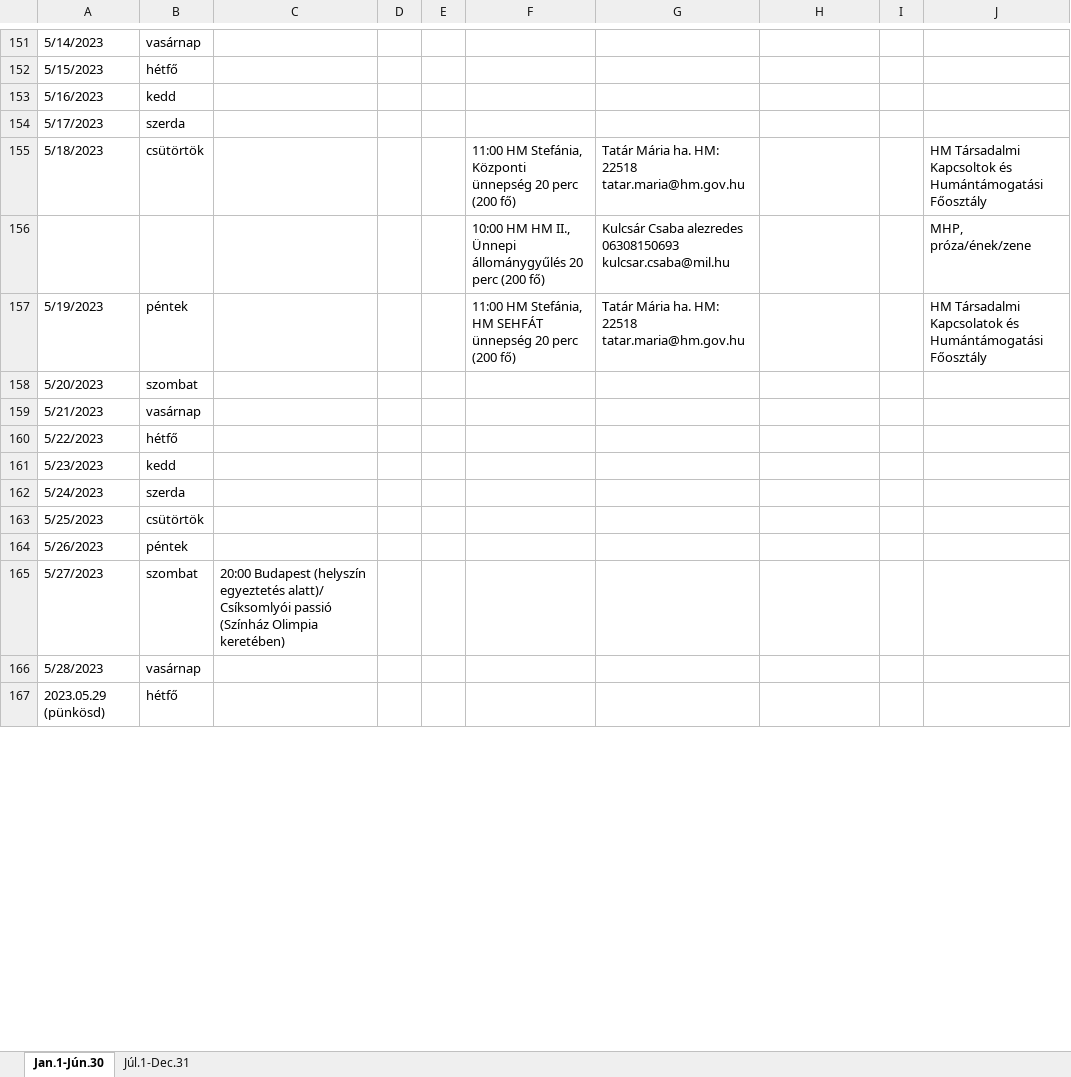
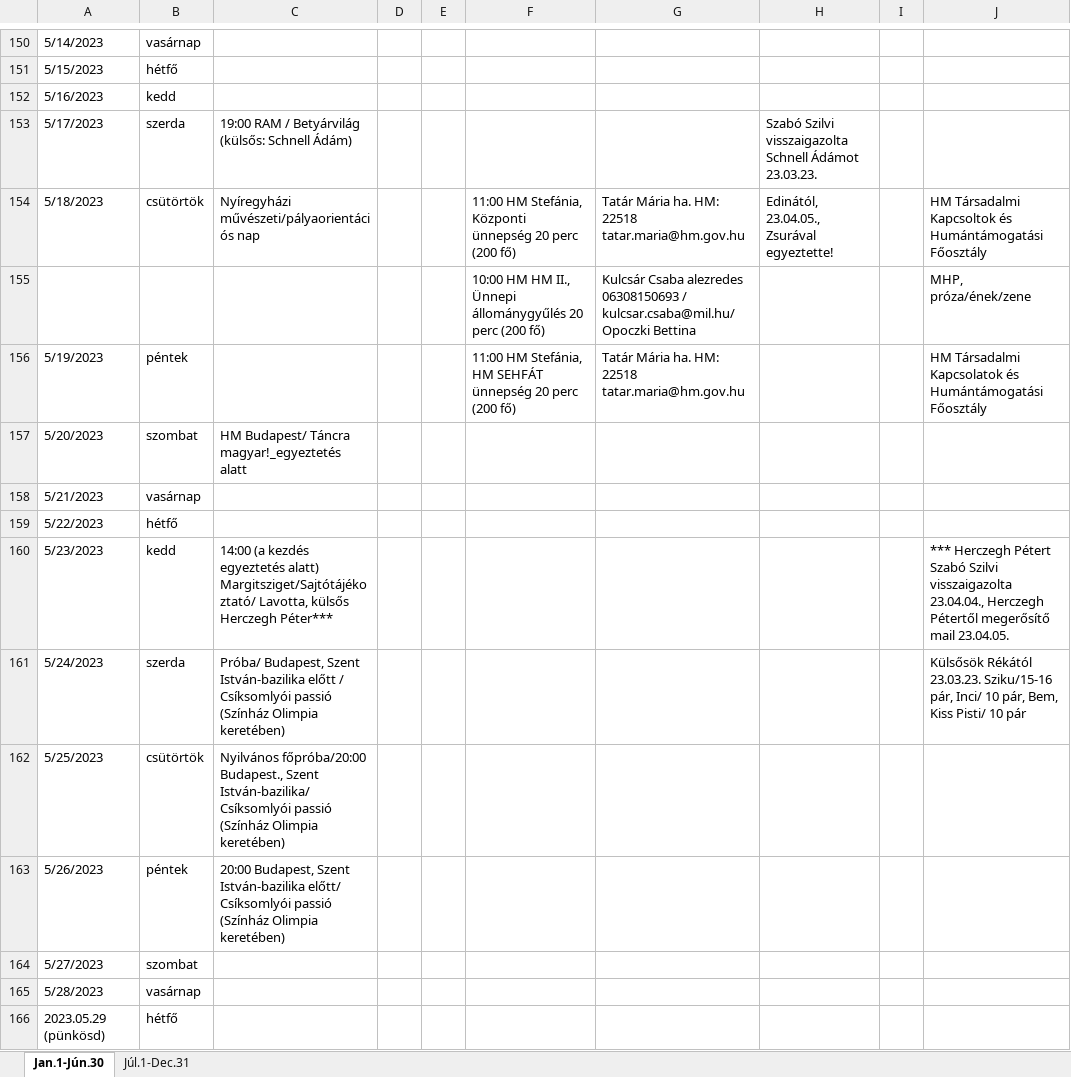
Before and after one commit to bozi6/hello-world, an Excel workbook: aut/xlsxs/2023_Autentikus.xlsx, sheet Jan.1-Jún.30, drawn as a sheet; only a part is shown, gaps mark what is left out; values as stored, in another font and other column widths than the file's, no cell formats; addresses are those after the commit; ↵ is a line break in a cell; the diff covers the shown part only; the diff names each change by its address in the sheet, - before the commit and + after, or states it on an @@ line.

```diff
--- a/aut/xlsxs/2023_Autentikus.xlsx (sheet Jan.1-Jún.30)
+++ b/aut/xlsxs/2023_Autentikus.xlsx (sheet Jan.1-Jún.30)
-C153: (empty)
+C153: 19:00 RAM / Betyárvilág (külsős: Schnell Ádám)
-H153: (empty)
+H153: Szabó Szilvi visszaigazolta Schnell Ádámot 23.03.23.
-C154: (empty)
+C154: Nyíregyházi művészeti/pályaorientációs nap
-H154: (empty)
+H154: Edinától, 23.04.05., Zsurával egyeztette!
-G155: …alezredes 06308150693 ↵ kulcsar.csaba@mil.hu
+G155: …alezredes 06308150693 / ↵ kulcsar.csaba@mil.hu/Opoczki Bettina
-C157: (empty)
+C157: HM Budapest/ Táncra magyar!_egyeztetés alatt
-C160: (empty)
+C160: 14:00 (a kezdés egyeztetés alatt) Margitsziget/Sajtótájékoztató/ Lavotta, külsős Herczegh Péter***
-J160: (empty)
+J160: *** Herczegh Pétert Szabó Szilvi visszaigazolta 23.04.04., Herczegh Pétertől megerősítő mail 23.04.05.
-C161: (empty)
+C161: Próba/ Budapest, Szent István-bazilika előtt / Csíksomlyói passió (Színház Olimpia keretében)
-J161: (empty)
+J161: Külsősök Rékától 23.03.23. Sziku/15-16 pár, Inci/ 10 pár, Bem, Kiss Pisti/ 10 pár
-C162: (empty)
+C162: Nyilvános főpróba/20:00 Budapest., Szent István-bazilika/ Csíksomlyói passió (Színház Olimpia keretében)
-C163: (empty)
+C163: 20:00 Budapest, Szent István-bazilika előtt/ Csíksomlyói passió (Színház Olimpia keretében)
-C164: 20:00 Budapest (helyszín egyeztetés alatt)/ Csíksomlyói passió (Színház Olimpia keretében)
+C164: (empty)
```
Also changed, not shown: 1 removed row and 46 edited cells elsewhere in this sheet, sheet Júl.1-Dec.31, cell formats, 5 other files.
